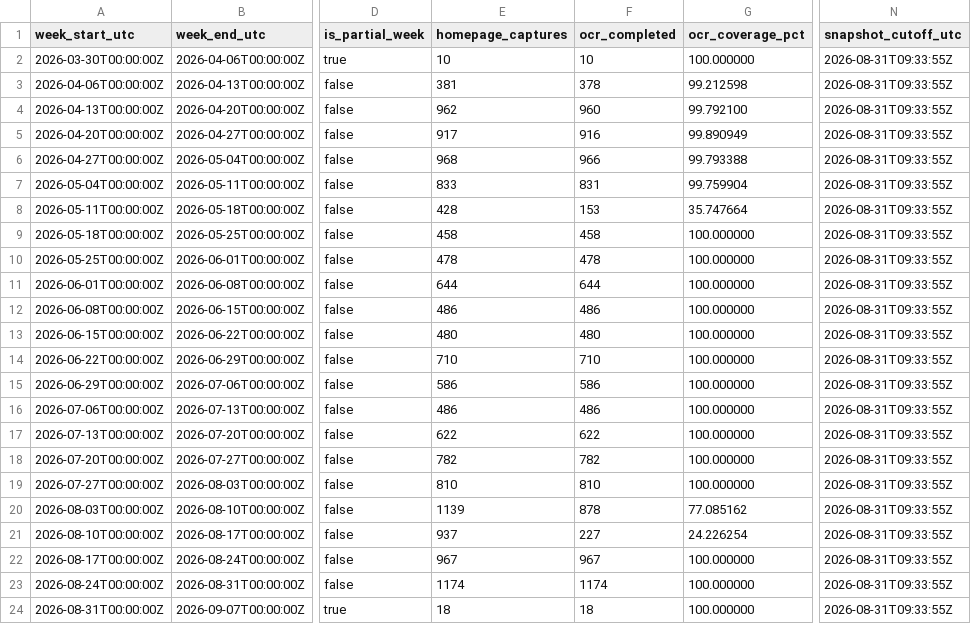
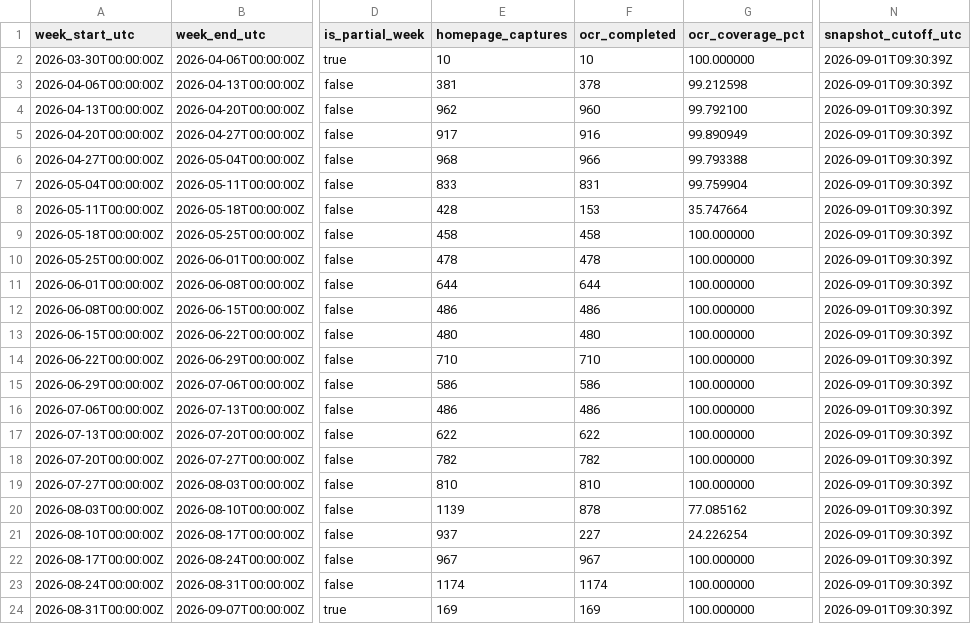
Before and after one commit to TechWatchProject/go-vote, a CSV file: docs/data/go-vote-all-engines-weekly.csv, drawn as a sheet; only a part is shown, gaps mark what is left out; the diff names each change by its address in the sheet, - before the commit and + after, or states it on an @@ line.

```diff
--- a/docs/data/go-vote-all-engines-weekly.csv
+++ b/docs/data/go-vote-all-engines-weekly.csv
-N2:N24 (snapshot_cutoff_utc): 2026-08-31T09:33:55Z
+N2:N24 (snapshot_cutoff_utc): 2026-09-01T09:30:39Z
-E24 (homepage_captures): 18
+E24 (homepage_captures): 169
-F24 (ocr_completed): 18
+F24 (ocr_completed): 169
```
Also changed, not shown: docs/data/go-vote-bing-weekly.csv, docs/data/go-vote-google-weekly.csv, 1 other file.
